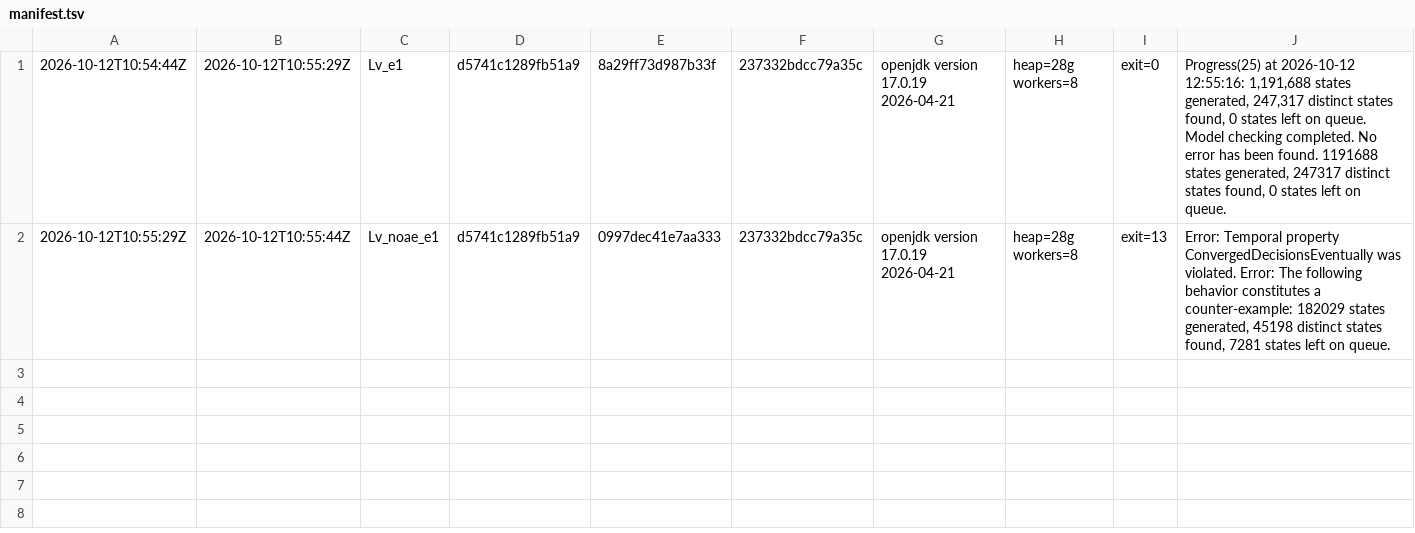
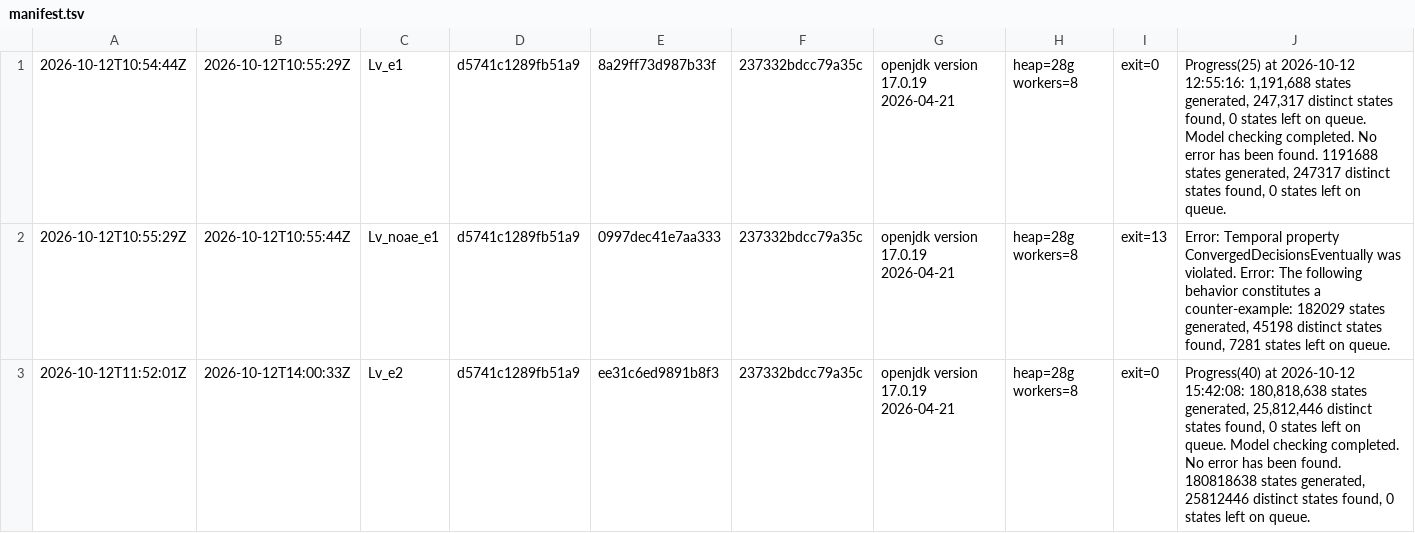
Before and after one commit to fabiooraziomirto/dib, a TSV file: experiments_tnsm/tla_fsm/v7live/logs/manifest.tsv, drawn as a sheet.

```diff
--- a/experiments_tnsm/tla_fsm/v7live/logs/manifest.tsv
+++ b/experiments_tnsm/tla_fsm/v7live/logs/manifest.tsv
@@ -2 +2,2 @@
 2026-10-12T10:55:29Z	2026-10-12T10:55:44Z	Lv_noae_e1	d5741c1289fb51a9	0997dec41e7aa333	237332bdcc79a35c	openjdk version 17.0.19 2026-04-21	heap=28g workers=8	exit=13	Error: Temporal property ConvergedDecisionsEventually was violated. Error: The following behavior constitutes a counter-example: 182029 states generated, 45198 distinct states found, 7281 states left on queue.
+2026-10-12T11:52:01Z	2026-10-12T14:00:33Z	Lv_e2	d5741c1289fb51a9	ee31c6ed9891b8f3	237332bdcc79a35c	openjdk version 17.0.19 2026-04-21	heap=28g workers=8	exit=0	Progress(40) at 2026-10-12 15:42:08: 180,818,638 states generated, 25,812,446 distinct states found, 0 states left on queue. Model checking completed. No error has been found. 180818638 states generated, 25812446 distinct states found, 0 states left on queue.
```
Also changed, not shown: 3 other files.
